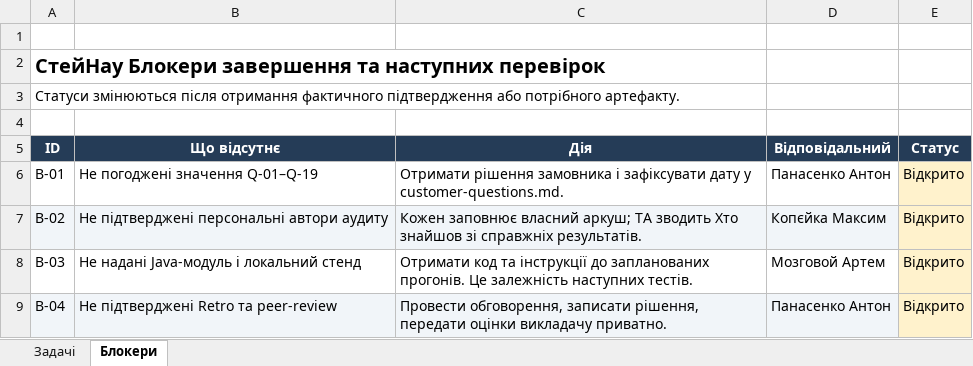
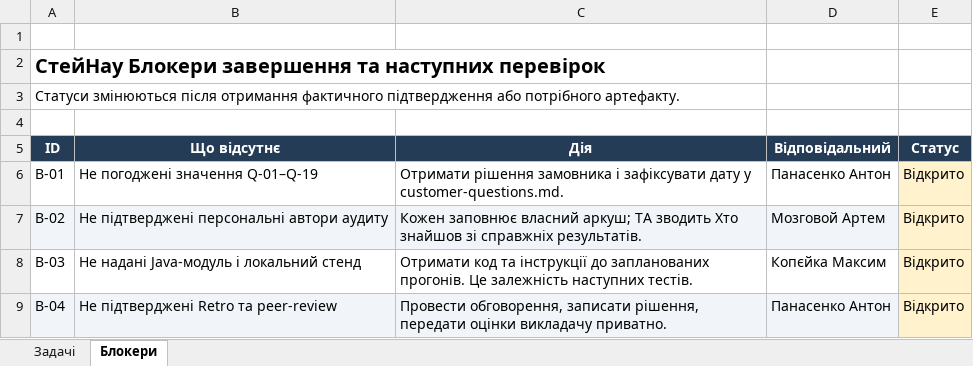
Before and after one commit to kill-pid-rf/staynow-tzyapz, an Excel workbook: docs/sprint2/task-board.xlsx, sheet Блокери, drawn as a sheet; values as stored, in another font and other column widths than the file's, no borders; the diff names each change by its address in the sheet, - before the commit and + after, or states it on an @@ line.

```diff
--- a/docs/sprint2/task-board.xlsx (sheet Блокери)
+++ b/docs/sprint2/task-board.xlsx (sheet Блокери)
-D7 (Відповідальний): Копєйка Максим
+D7 (Відповідальний): Мозговой Артем
-D8 (Відповідальний): Мозговой Артем
+D8 (Відповідальний): Копєйка Максим
```
Also changed, not shown: sheet Задачі, docs/sprint2/requirements-defects.xlsx, 8 other files.
